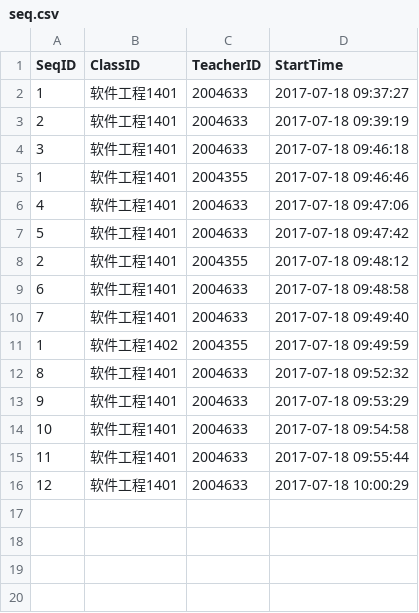
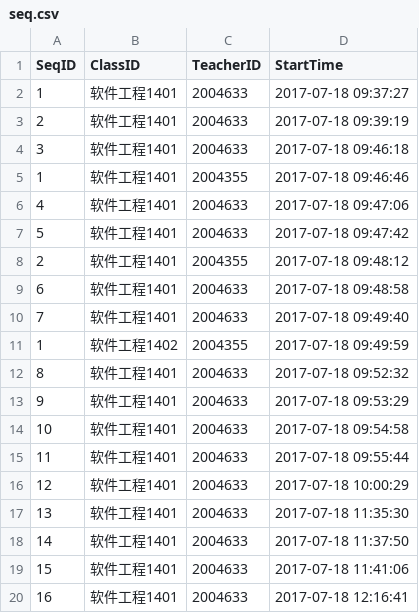
Before and after one commit to asdasd12123/WeChat, a CSV file: InData/seq.csv, drawn as a sheet.

```diff
--- a/InData/seq.csv
+++ b/InData/seq.csv
@@ -16 +16,5 @@ SeqID,ClassID,TeacherID,StartTime
 12,软件工程1401,2004633,2017-07-18 10:00:29
+13,软件工程1401,2004633,2017-07-18 11:35:30
+14,软件工程1401,2004633,2017-07-18 11:37:50
+15,软件工程1401,2004633,2017-07-18 11:41:06
+16,软件工程1401,2004633,2017-07-18 12:16:41
```
Also changed, not shown: InData/2004633_软件工程1401_Sum.csv, 49 other files.
